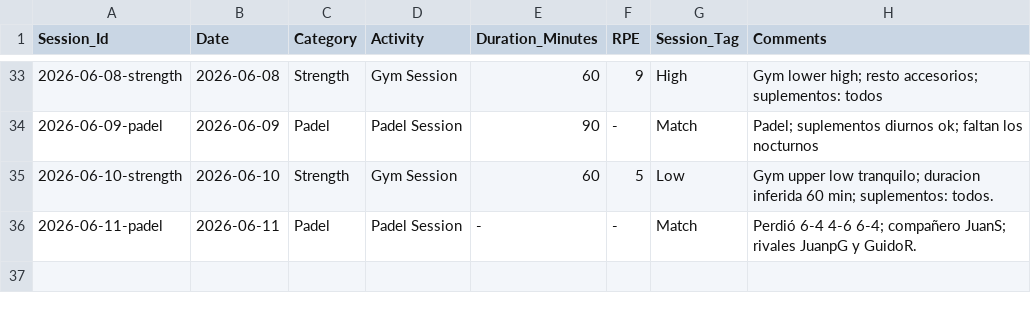
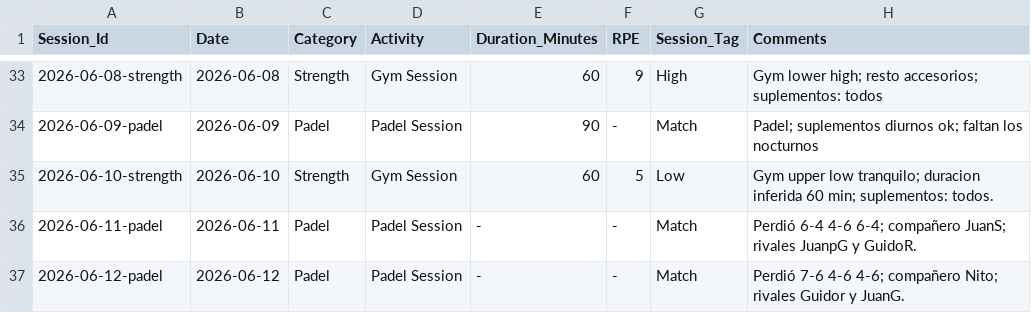
Before and after one commit to gerh1992/health, a CSV file: performance/data/sessions.csv, drawn as a sheet; only a part is shown, gaps mark what is left out.

Commit message:
Log 2026-06-12 padel match and supplements

```diff
--- a/performance/data/sessions.csv
+++ b/performance/data/sessions.csv
@@ -36 +36,2 @@ Session_Id,Date,Category,Activity,Duration_Minutes,RPE,Session_Tag,Comments
 2026-06-11-padel,2026-06-11,Padel,Padel Session,-,-,Match,Perdió 6-4 4-6 6-4; compañero JuanS; rivales JuanpG y GuidoR.
+2026-06-12-padel,2026-06-12,Padel,Padel Session,-,-,Match,Perdió 7-6 4-6 4-6; compañero Nito; rivales Guidor y JuanG.
```
Also changed, not shown: performance/data/match_details.csv, performance/data/supplements.csv.
